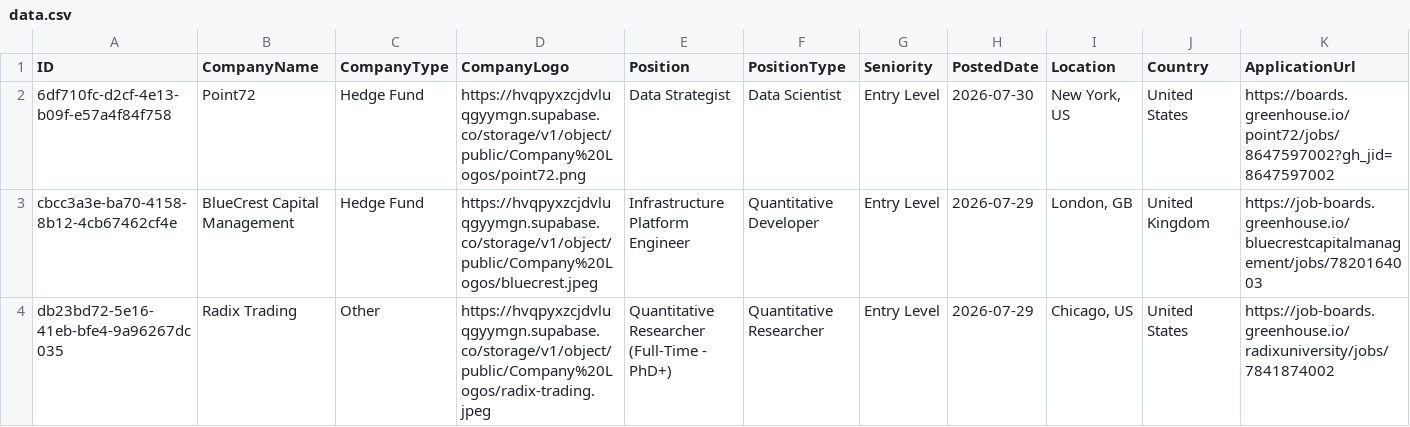
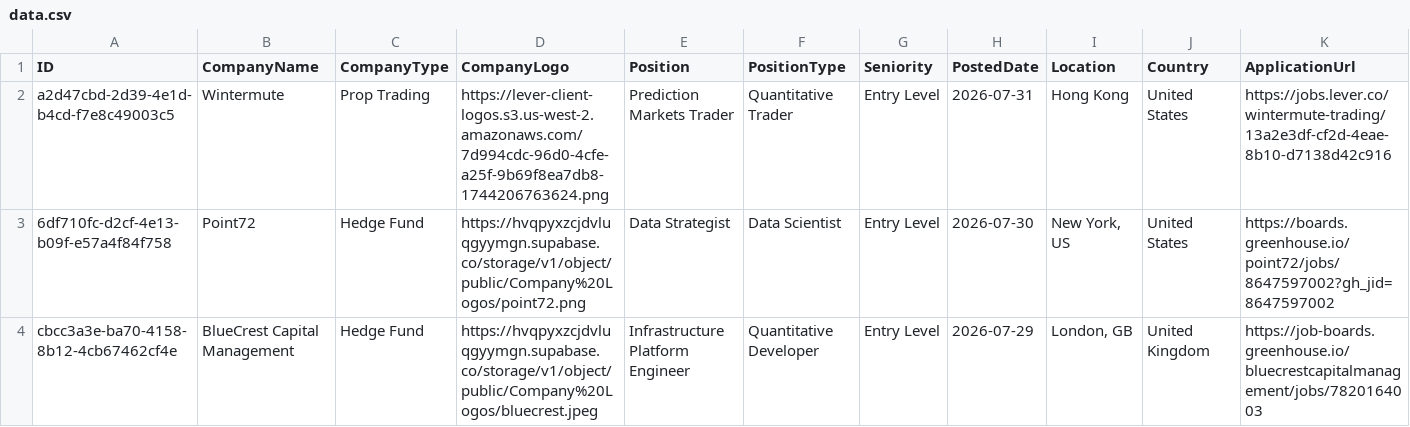
Before and after one commit to ibrahimmudassar/AutoOpenQuant, a CSV file: data.csv, drawn as a sheet; only a part is shown; the shorter side is filled out with more unchanged rows; rows hold the shown columns only; the diff names each change by its address in the sheet, - before the commit and + after, or states it on an @@ line.

Commit message:
GitHub Actions Bot

```diff
--- a/data.csv
+++ b/data.csv
+row 2: a2d47cbd-2d39-4e1d-b4cd-f7e8c49003c5 | Wintermute | Prop Trading | https://lever-client-logos.s3.us-west-2.amazonaws.com/7d994cdc-96d0-4cfe-a25f-9b69f8ea7db8-1744206763624.png | Prediction Markets Trader | Quantitative Trader | Entry Level | 2026-07-31 | Hong Kong | United States | https://jobs.lever.co/wintermute-trading/13a2e3df-cf2d-4eae-8b10-d7138d42c916
```
